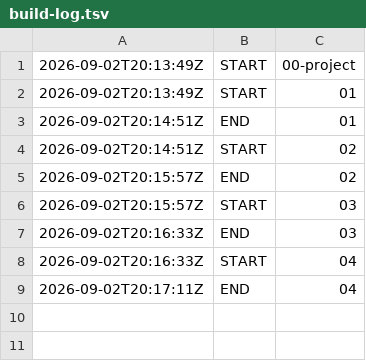
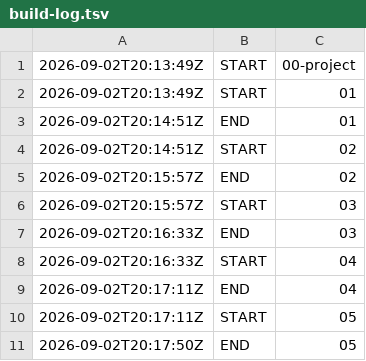
Before and after one commit to kinncj/neon-snake, a TSV file: claude-code-fable/docs/build-log.tsv, drawn as a sheet; the diff names each change by its address in the sheet, - before the commit and + after, or states it on an @@ line.

```diff
--- a/claude-code-fable/docs/build-log.tsv
+++ b/claude-code-fable/docs/build-log.tsv
+row 10: 2026-09-02T20:17:11Z | START | 05
+row 11: 2026-09-02T20:17:50Z | END | 05
```
Also changed, not shown: 2 other files.
